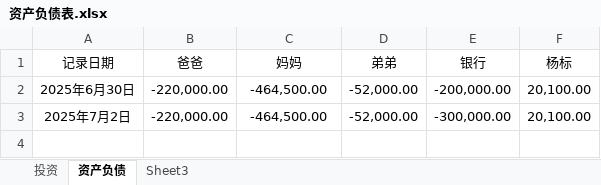
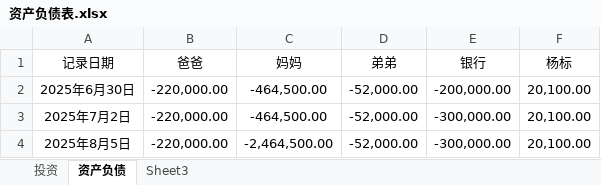
Before and after one commit to 873459621/FFMPEG, an Excel workbook: 资产负债表.xlsx, sheet 资产负债, drawn as a sheet; values as stored, in another font and other column widths than the file's, no borders; the diff names each change by its address in the sheet, - before the commit and + after, or states it on an @@ line.

```diff
--- a/资产负债表.xlsx (sheet 资产负债)
+++ b/资产负债表.xlsx (sheet 资产负债)
+row 4: 2025年8月5日 | -220,000.00 | -2,464,500.00 | -52,000.00 | -300,000.00 | 20,100.00
```
Also changed, not shown: 投资计划.xlsx, 2 other files.
